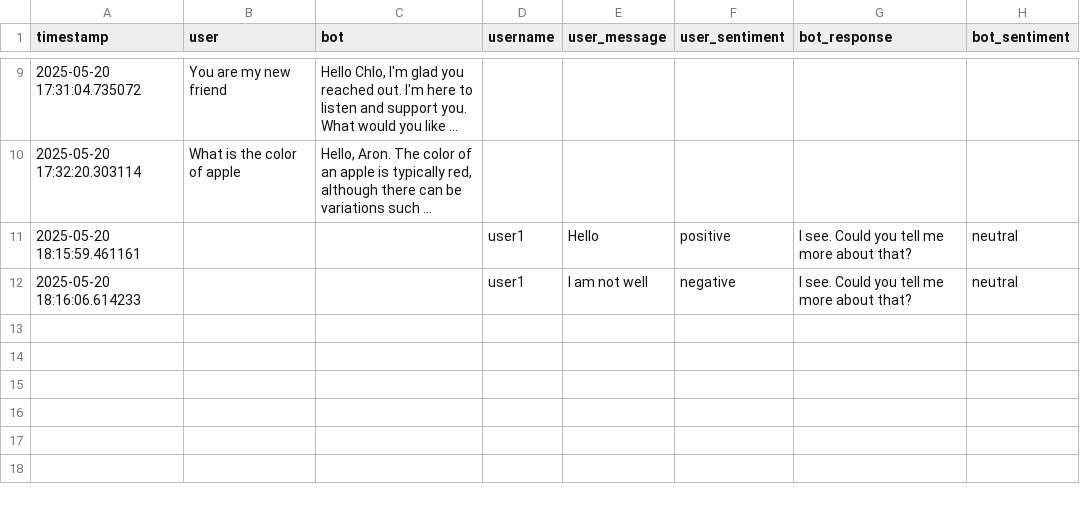
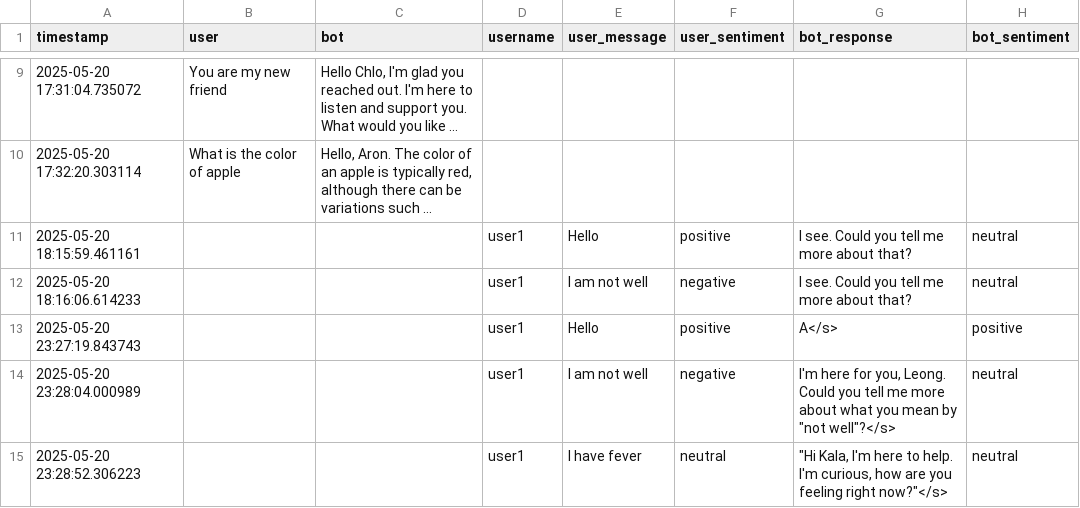
Before and after one commit to Dwaipayan-Ghosh/Therapy_Chatbot, a CSV file: chat_logs.csv, drawn as a sheet; only a part is shown, gaps mark what is left out; long unchanged cells end in …; the diff names each change by its address in the sheet, - before the commit and + after, or states it on an @@ line.

```diff
--- a/chat_logs.csv
+++ b/chat_logs.csv
+row 13: 2025-05-20 23:27:19.843743 |  |  | user1 | Hello | positive | A</s> | positive
+row 14: 2025-05-20 23:28:04.000989 |  |  | user1 | I am not well | negative | I'm here for you, Leong. Could you tell me more about what you mean by "not well"?</s> | neutral
+row 15: 2025-05-20 23:28:52.306223 |  |  | user1 | I have fever | neutral | "Hi Kala, I'm here to help. I'm curious, how are you feeling right now?"</s> | neutral
```
Also changed, not shown: 3 other files.
